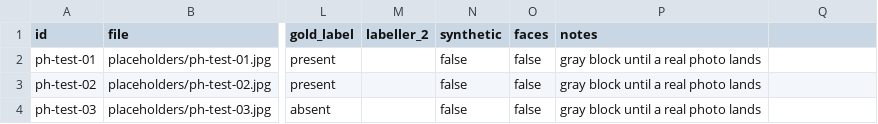
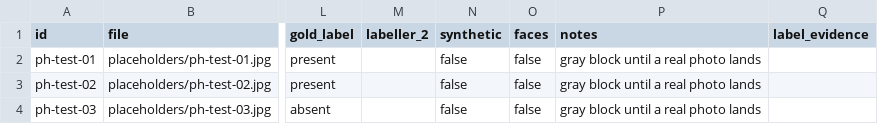
Before and after one commit to alejandro-publius/second-look, a CSV file: photos/manifest.csv, drawn as a sheet; only a part is shown, gaps mark what is left out; the diff names each change by its address in the sheet, - before the commit and + after, or states it on an @@ line.

```diff
--- a/photos/manifest.csv
+++ b/photos/manifest.csv
-Q1: (empty)
+Q1: label_evidence
```
Also changed, not shown: 8 other files.
